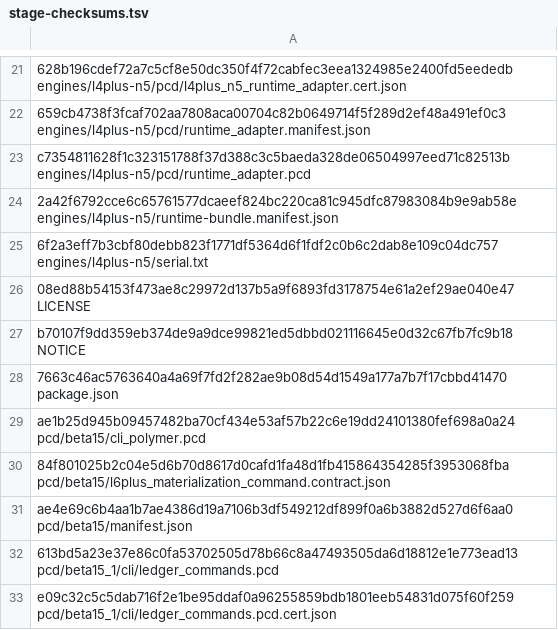
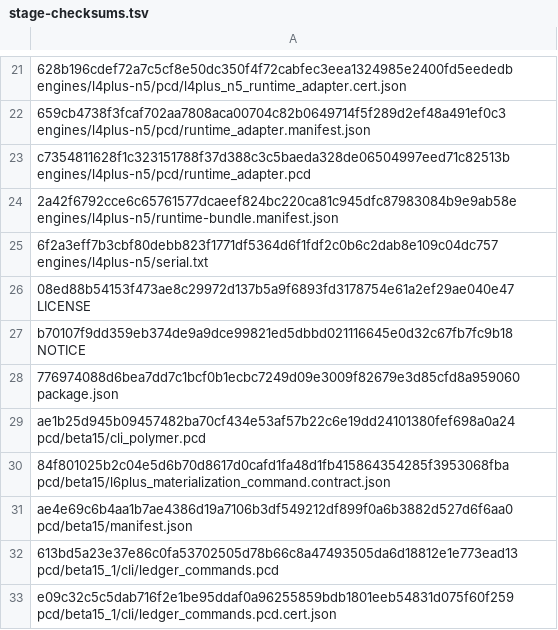
Before and after one commit to brik64/brik64-cli, a TSV file: evidence/beta15_7-package/stage-checksums.tsv, drawn as a sheet; only a part is shown, gaps mark what is left out.

Commit message:
Close Beta15.7 L6 materializer hotfix gate

```diff
--- a/evidence/beta15_7-package/stage-checksums.tsv
+++ b/evidence/beta15_7-package/stage-checksums.tsv
@@ -27,3 +27,3 @@ c7354811628f1c323151788f37d388c3c5baeda328de06504997eed71c82513b  engines/l4plus
 b70107f9dd359eb374de9a9dce99821ed5dbbd021116645e0d32c67fb7fc9b18  NOTICE
-7663c46ac5763640a4a69f7fd2f282ae9b08d54d1549a177a7b7f17cbbd41470  package.json
+776974088d6bea7dd7c1bcf0b1ecbc7249d09e3009f82679e3d85cfd8a959060  package.json
 ae1b25d945b09457482ba70cf434e53af57b22c6e19dd24101380fef698a0a24  pcd/beta15/cli_polymer.pcd
```
Also changed, not shown: 31 other files.
